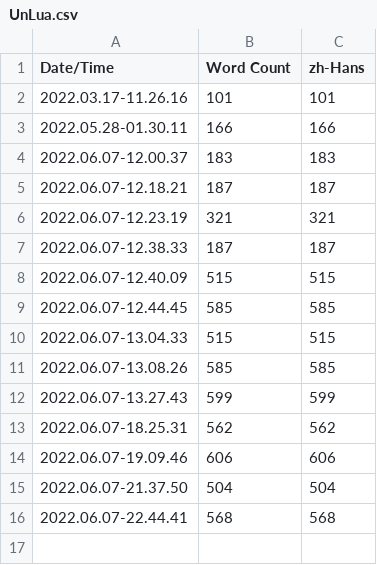
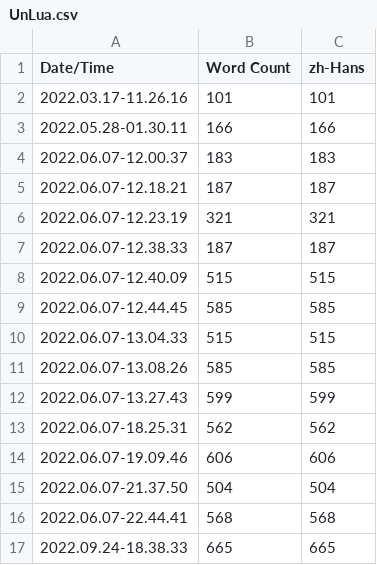
Before and after one commit to HUSTJJD/UnLuaNova, a CSV file: Content/Localization/UnLua/UnLua.csv, drawn as a sheet; the diff names each change by its address in the sheet, - before the commit and + after, or states it on an @@ line.

```diff
--- a/Content/Localization/UnLua/UnLua.csv
+++ b/Content/Localization/UnLua/UnLua.csv
+row 17: 2022.09.24-18.38.33 | 665 | 665
```
Also changed, not shown: Plugins/UnLua/Content/Localization/UnLua/UnLua.csv, 6 other files.
